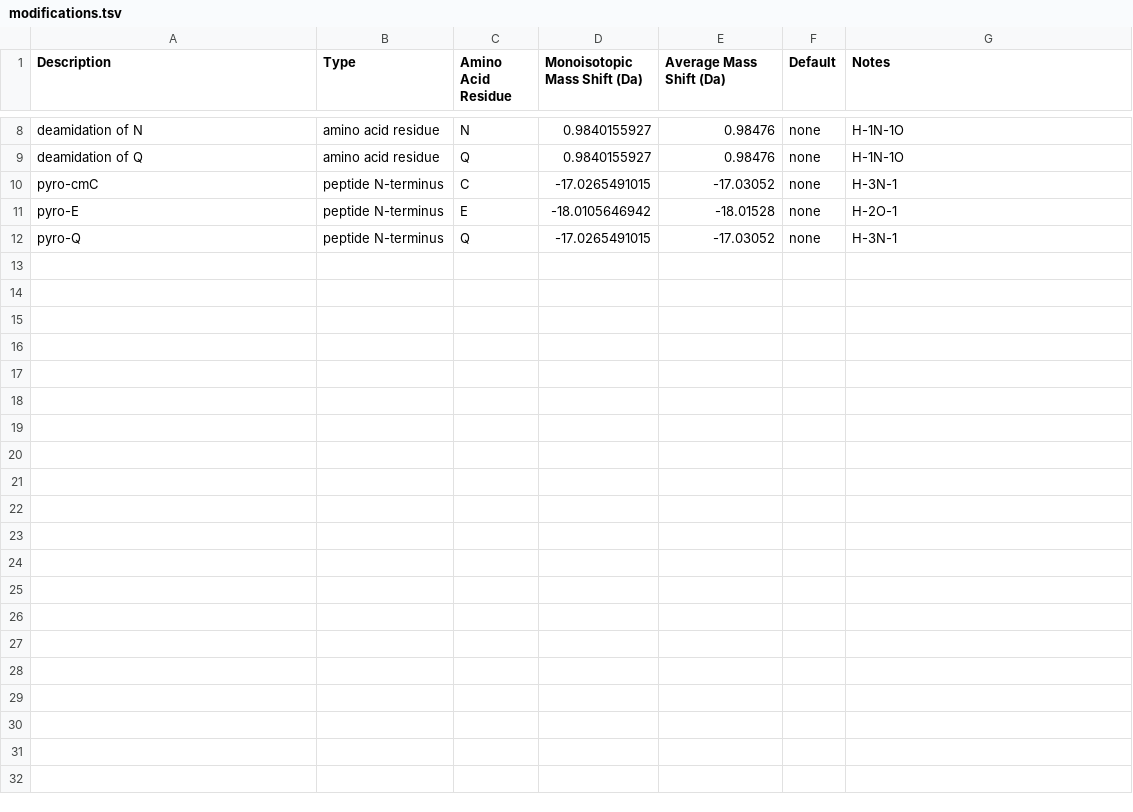
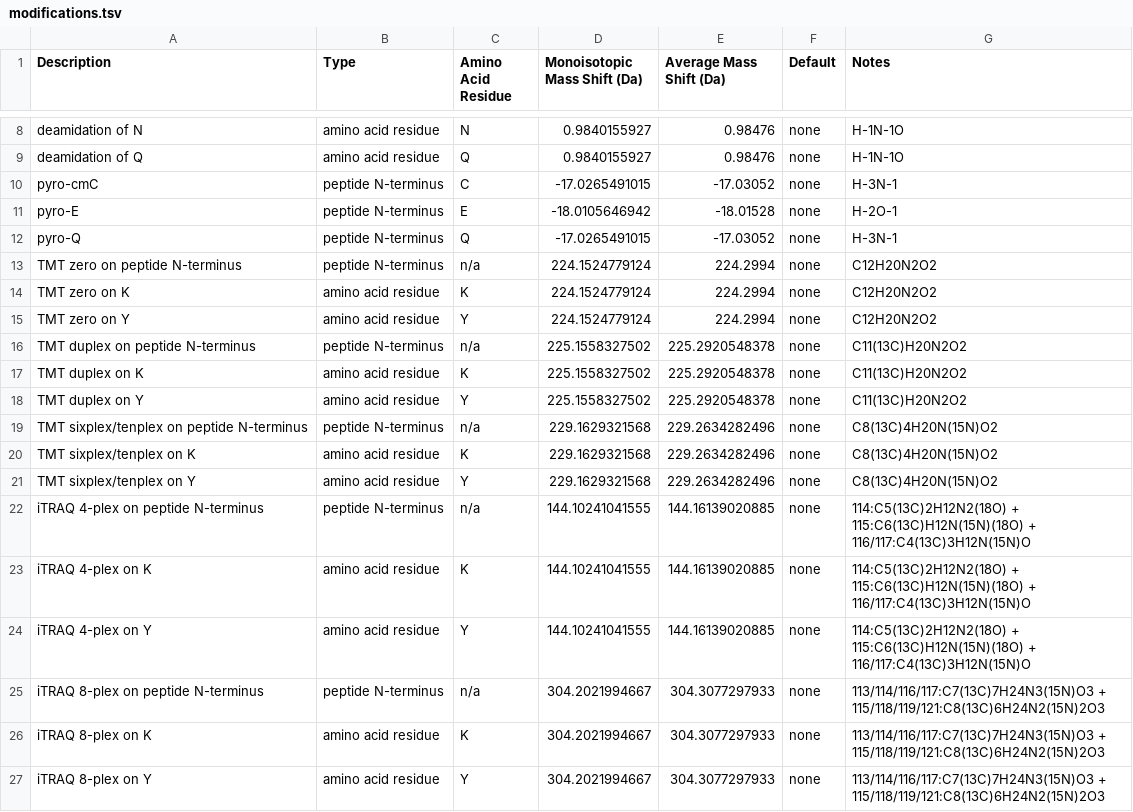
Before and after one commit to cwenger/Morpheus, a TSV file: Morpheus/modifications.tsv, drawn as a sheet; only a part is shown, gaps mark what is left out.

Commit message:
Adding TMT (zero, duplex, sixplex/tenplex) and iTRAQ (4-plex, 8-plex) to modifications.tsv.

```diff
--- a/Morpheus/modifications.tsv
+++ b/Morpheus/modifications.tsv
@@ -12 +12,16 @@ pyro-E	peptide N-terminus	E	-18.0105646942	-18.01528	none	H-2O-1
 pyro-Q	peptide N-terminus	Q	-17.0265491015	-17.03052	none	H-3N-1
+TMT zero on peptide N-terminus	peptide N-terminus	n/a	224.1524779124	224.2994	none	C12H20N2O2
+TMT zero on K	amino acid residue	K	224.1524779124	224.2994	none	C12H20N2O2
+TMT zero on Y	amino acid residue	Y	224.1524779124	224.2994	none	C12H20N2O2
+TMT duplex on peptide N-terminus	peptide N-terminus	n/a	225.1558327502	225.2920548378	none	C11(13C)H20N2O2
+TMT duplex on K	amino acid residue	K	225.1558327502	225.2920548378	none	C11(13C)H20N2O2
+TMT duplex on Y	amino acid residue	Y	225.1558327502	225.2920548378	none	C11(13C)H20N2O2
+TMT sixplex/tenplex on peptide N-terminus	peptide N-terminus	n/a	229.1629321568	229.2634282496	none	C8(13C)4H20N(15N)O2
+TMT sixplex/tenplex on K	amino acid residue	K	229.1629321568	229.2634282496	none	C8(13C)4H20N(15N)O2
+TMT sixplex/tenplex on Y	amino acid residue	Y	229.1629321568	229.2634282496	none	C8(13C)4H20N(15N)O2
+iTRAQ 4-plex on peptide N-terminus	peptide N-terminus	n/a	144.10241041555	144.16139020885	none	114:C5(13C)2H12N2(18O) + 115:C6(13C)H12N(15N)(18O) + 116/117:C4(13C)3H12N(15N)O
+iTRAQ 4-plex on K	amino acid residue	K	144.10241041555	144.16139020885	none	114:C5(13C)2H12N2(18O) + 115:C6(13C)H12N(15N)(18O) + 116/117:C4(13C)3H12N(15N)O
+iTRAQ 4-plex on Y	amino acid residue	Y	144.10241041555	144.16139020885	none	114:C5(13C)2H12N2(18O) + 115:C6(13C)H12N(15N)(18O) + 116/117:C4(13C)3H12N(15N)O
+iTRAQ 8-plex on peptide N-terminus	peptide N-terminus	n/a	304.2021994667	304.3077297933	none	113/114/116/117:C7(13C)7H24N3(15N)O3 + 115/118/119/121:C8(13C)6H24N2(15N)2O3
+iTRAQ 8-plex on K	amino acid residue	K	304.2021994667	304.3077297933	none	113/114/116/117:C7(13C)7H24N3(15N)O3 + 115/118/119/121:C8(13C)6H24N2(15N)2O3
+iTRAQ 8-plex on Y	amino acid residue	Y	304.2021994667	304.3077297933	none	113/114/116/117:C7(13C)7H24N3(15N)O3 + 115/118/119/121:C8(13C)6H24N2(15N)2O3
```
